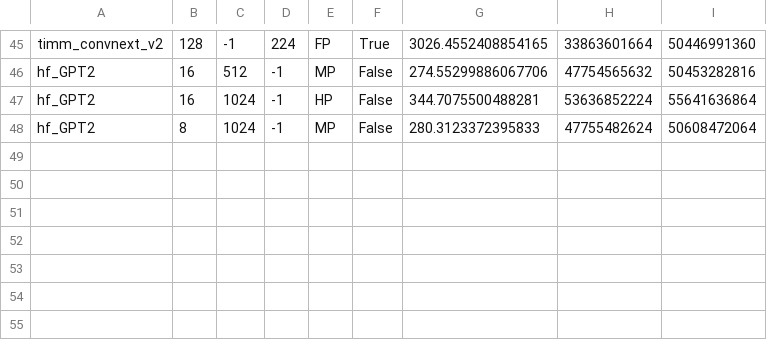
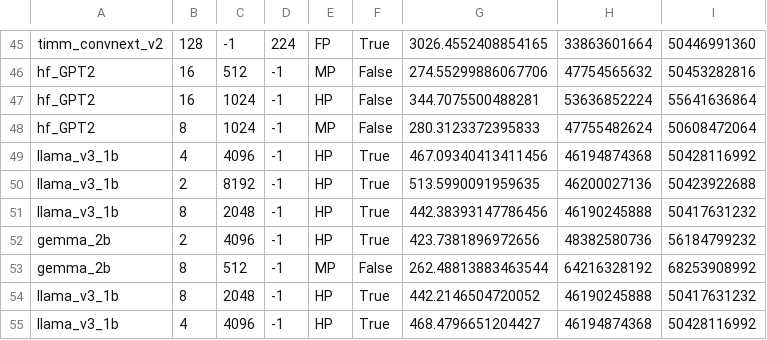
Before and after one commit to sanketpurandare/mem-run-estimator, a CSV file: outputs/real_execution_H100.csv, drawn as a sheet; only a part is shown, gaps mark what is left out; the diff names each change by its address in the sheet, - before the commit and + after, or states it on an @@ line.

```diff
--- a/outputs/real_execution_H100.csv
+++ b/outputs/real_execution_H100.csv
+row 49: llama_v3_1b | 4 | 4096 | -1 | HP | True | 467.09340413411456 | 46194874368 | 50428116992
+row 50: llama_v3_1b | 2 | 8192 | -1 | HP | True | 513.5990091959635 | 46200027136 | 50423922688
+row 51: llama_v3_1b | 8 | 2048 | -1 | HP | True | 442.38393147786456 | 46190245888 | 50417631232
+row 52: gemma_2b | 2 | 4096 | -1 | HP | True | 423.7381896972656 | 48382580736 | 56184799232
+row 53: gemma_2b | 8 | 512 | -1 | MP | False | 262.48813883463544 | 64216328192 | 68253908992
+row 54: llama_v3_1b | 8 | 2048 | -1 | HP | True | 442.2146504720052 | 46190245888 | 50417631232
+row 55: llama_v3_1b | 4 | 4096 | -1 | HP | True | 468.4796651204427 | 46194874368 | 50428116992
```
Also changed, not shown: 3 other files.
